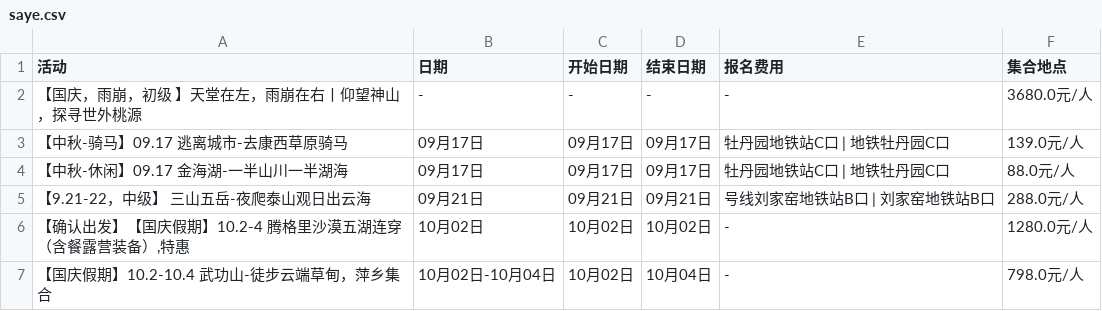
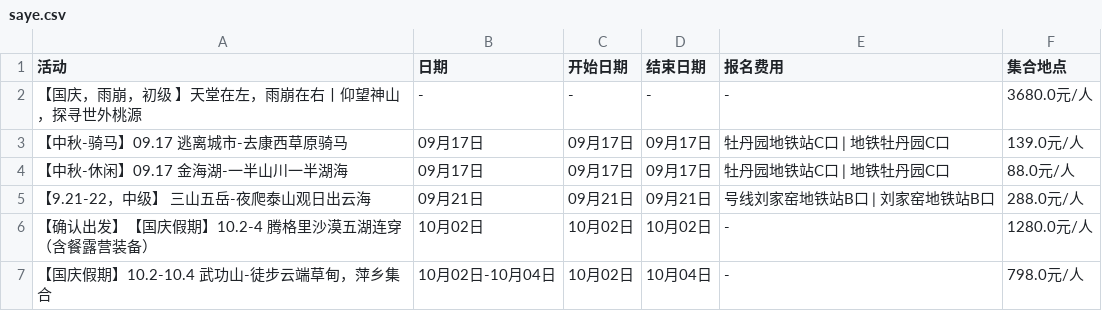
Before and after one commit to 10kshuaizhang/beijing-hiking, a CSV file: results/saye.csv, drawn as a sheet.

```diff
--- a/results/saye.csv
+++ b/results/saye.csv
@@ -5,3 +5,3 @@
 【9.21-22，中级】 三山五岳-夜爬泰山观日出云海,09月21日,09月21日,09月21日,号线刘家窑地铁站B口 | 刘家窑地铁站B口,288.0元/人
-"【确认出发】【国庆假期】10.2-4 腾格里沙漠五湖连穿（含餐露营装备）,特惠",10月02日,10月02日,10月02日,-,1280.0元/人
+【确认出发】【国庆假期】10.2-4 腾格里沙漠五湖连穿（含餐露营装备）,10月02日,10月02日,10月02日,-,1280.0元/人
 【国庆假期】10.2-10.4 武功山-徒步云端草甸，萍乡集合,10月02日-10月04日,10月02日,10月04日,-,798.0元/人
```
